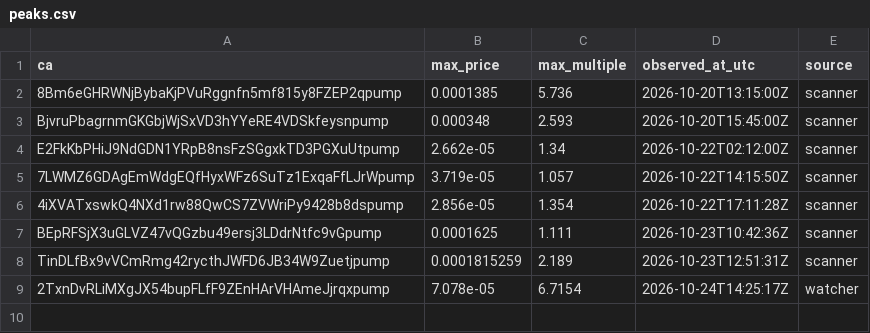
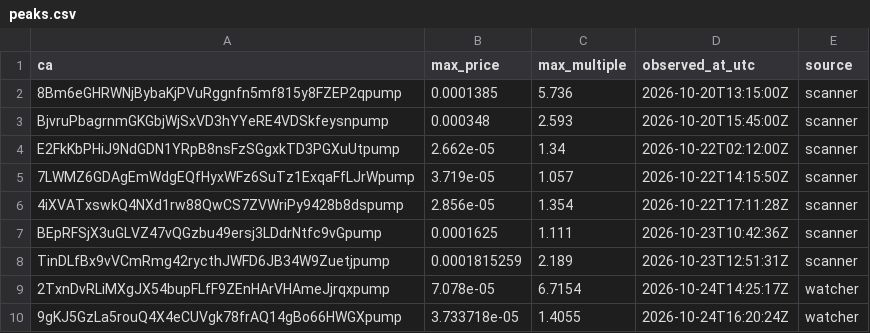
Before and after one commit to andreolf/memecoin-paper-tracker, a CSV file: data/peaks.csv, drawn as a sheet; the diff names each change by its address in the sheet, - before the commit and + after, or states it on an @@ line.

Commit message:
peak: gmonad 1.41x

```diff
--- a/data/peaks.csv
+++ b/data/peaks.csv
+row 10: 9gKJ5GzLa5rouQ4X4eCUVgk78frAQ14gBo66HWGXpump | 3.733718e-05 | 1.4055 | 2026-10-24T16:20:24Z | watcher
```
